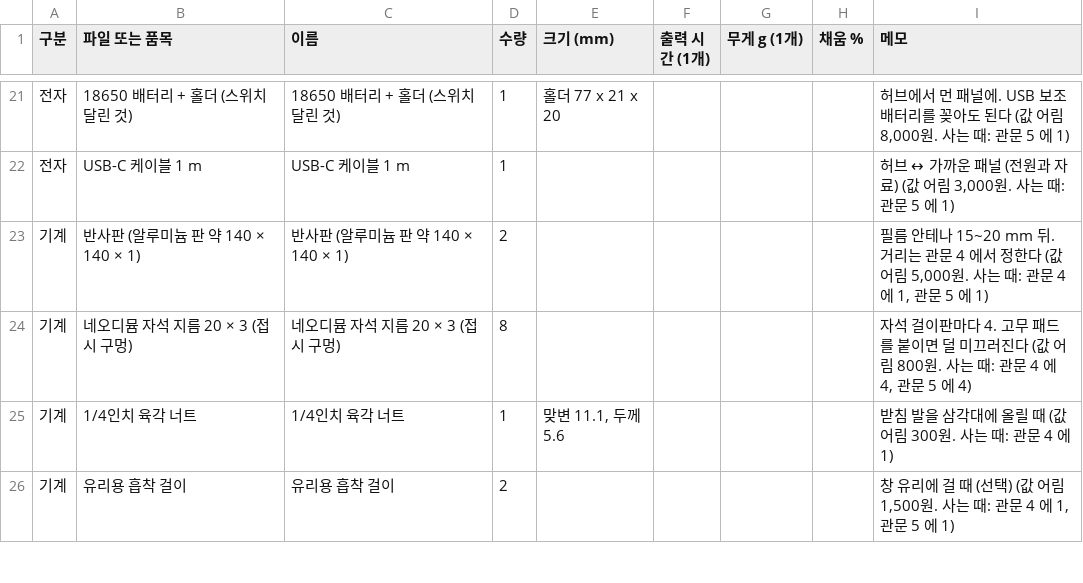
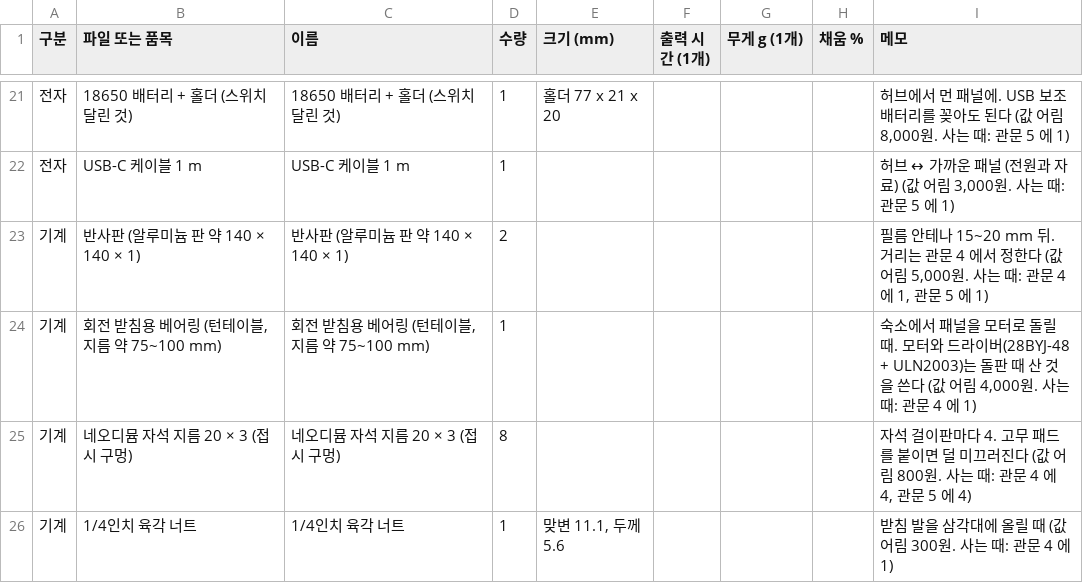
Before and after one commit to DeteCam/receiver, a CSV file: docs/부품표.csv, drawn as a sheet; only a part is shown, gaps mark what is left out; the shorter side is filled out with more unchanged rows.

```diff
--- a/docs/부품표.csv
+++ b/docs/부품표.csv
@@ -23,2 +23,3 @@
 기계,반사판 (알루미늄 판 약 140 × 140 × 1),반사판 (알루미늄 판 약 140 × 140 × 1),2,,,,,"필름 안테나 15~20 mm 뒤. 거리는 관문 4 에서 정한다 (값 어림 5,000원. 사는 때: 관문 4 에 1, 관문 5 에 1)"
+기계,"회전 받침용 베어링 (턴테이블, 지름 약 75~100 mm)","회전 받침용 베어링 (턴테이블, 지름 약 75~100 mm)",1,,,,,"숙소에서 패널을 모터로 돌릴 때. 모터와 드라이버(28BYJ-48 + ULN2003)는 돌판 때 산 것을 쓴다 (값 어림 4,000원. 사는 때: 관문 4 에 1)"
 기계,네오디뮴 자석 지름 20 × 3 (접시 구멍),네오디뮴 자석 지름 20 × 3 (접시 구멍),8,,,,,"자석 걸이판마다 4. 고무 패드를 붙이면 덜 미끄러진다 (값 어림 800원. 사는 때: 관문 4 에 4, 관문 5 에 4)"
```
Also changed, not shown: 11 other files.
